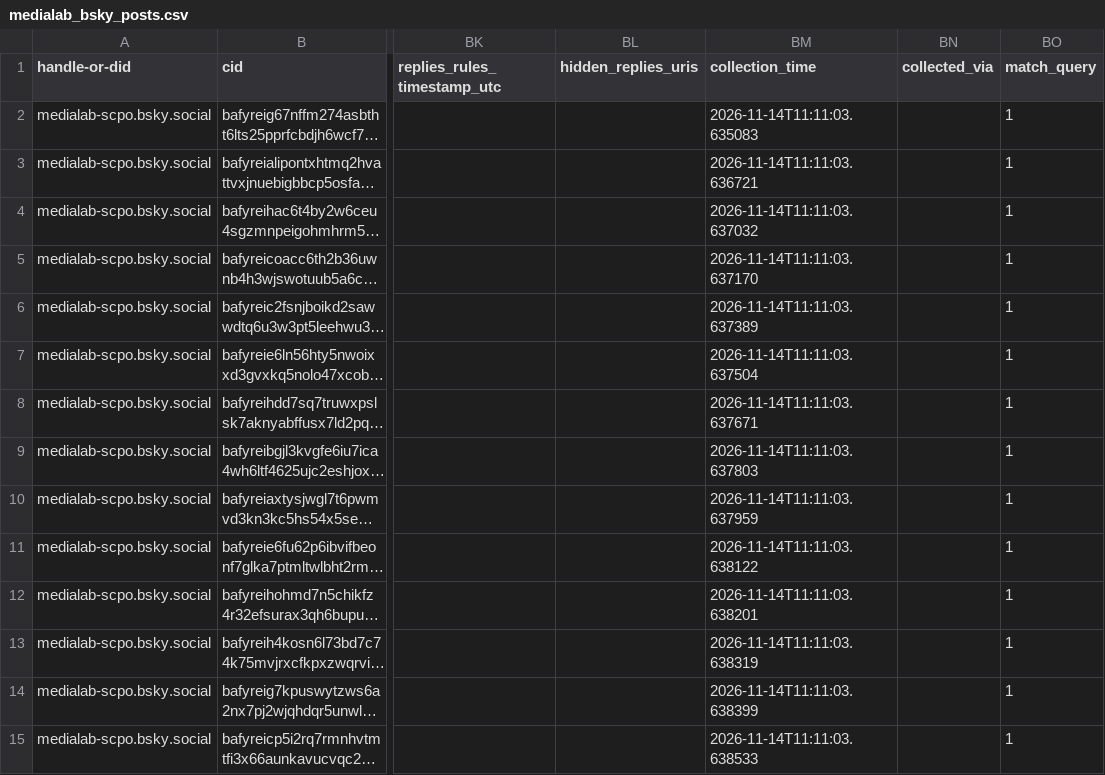
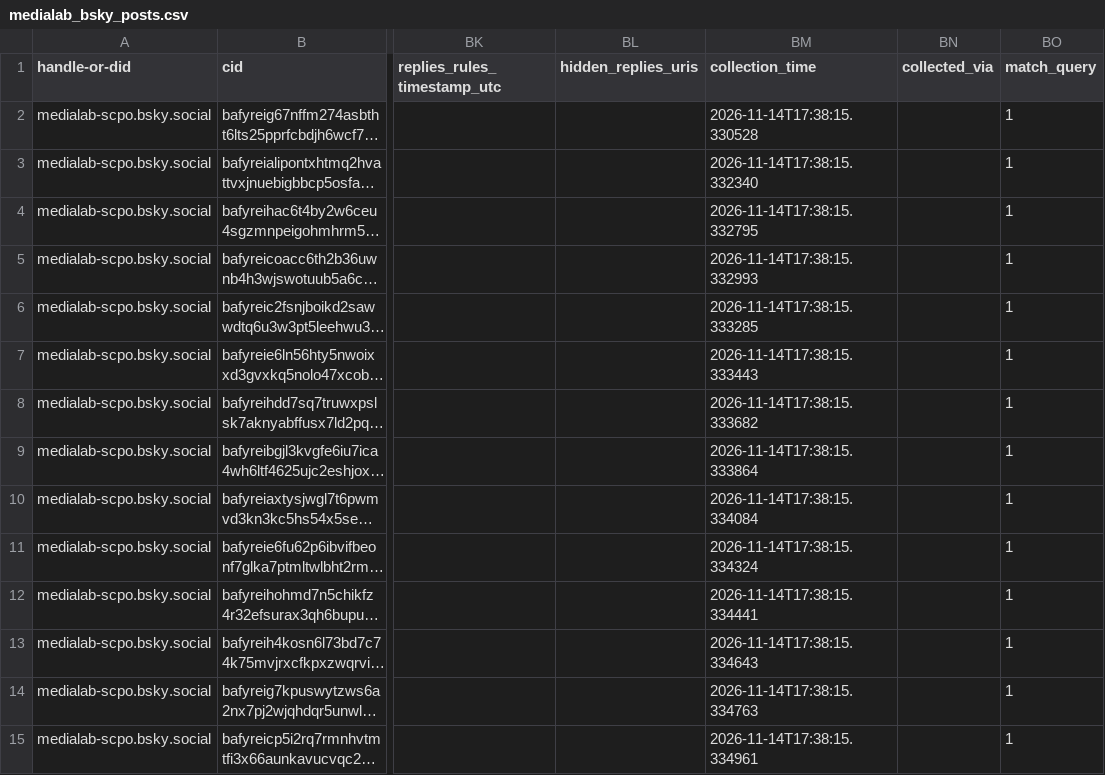
Before and after one commit to medialab/website-medialab-bsky-posts, a CSV file: data/medialab_bsky_posts.csv, drawn as a sheet; only a part is shown, gaps mark what is left out; long unchanged cells end in …; the diff covers the shown part only; the diff names each change by its address in the sheet, - before the commit and + after, or states it on an @@ line.

```diff
--- a/data/medialab_bsky_posts.csv
+++ b/data/medialab_bsky_posts.csv
-BM2 (collection_time): 2026-11-14T11:11:03.635083
+BM2 (collection_time): 2026-11-14T17:38:15.330528
-BM3 (collection_time): 2026-11-14T11:11:03.636721
+BM3 (collection_time): 2026-11-14T17:38:15.332340
-BM4 (collection_time): 2026-11-14T11:11:03.637032
+BM4 (collection_time): 2026-11-14T17:38:15.332795
-BM5 (collection_time): 2026-11-14T11:11:03.637170
+BM5 (collection_time): 2026-11-14T17:38:15.332993
-BM6 (collection_time): 2026-11-14T11:11:03.637389
+BM6 (collection_time): 2026-11-14T17:38:15.333285
-BM7 (collection_time): 2026-11-14T11:11:03.637504
+BM7 (collection_time): 2026-11-14T17:38:15.333443
-BM8 (collection_time): 2026-11-14T11:11:03.637671
+BM8 (collection_time): 2026-11-14T17:38:15.333682
-BM9 (collection_time): 2026-11-14T11:11:03.637803
+BM9 (collection_time): 2026-11-14T17:38:15.333864
-BM10 (collection_time): 2026-11-14T11:11:03.637959
+BM10 (collection_time): 2026-11-14T17:38:15.334084
-BM11 (collection_time): 2026-11-14T11:11:03.638122
+BM11 (collection_time): 2026-11-14T17:38:15.334324
-BM12 (collection_time): 2026-11-14T11:11:03.638201
+BM12 (collection_time): 2026-11-14T17:38:15.334441
-BM13 (collection_time): 2026-11-14T11:11:03.638319
+BM13 (collection_time): 2026-11-14T17:38:15.334643
-BM14 (collection_time): 2026-11-14T11:11:03.638399
+BM14 (collection_time): 2026-11-14T17:38:15.334763
-BM15 (collection_time): 2026-11-14T11:11:03.638533
+BM15 (collection_time): 2026-11-14T17:38:15.334961
```
Also changed, not shown: 36 edited cells elsewhere in this file.
